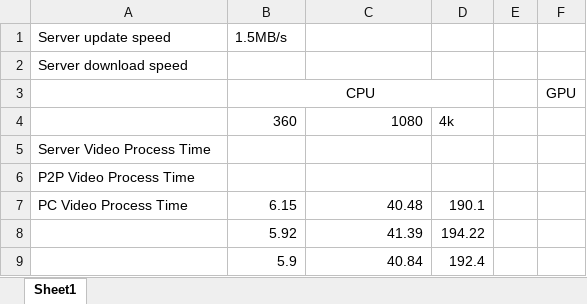
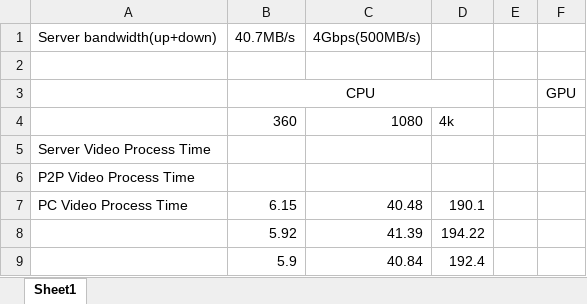
Before and after one commit to gitgjr/Cherry, an Excel workbook: evaData/eva.xlsx, sheet Sheet1, drawn as a sheet; values as stored, in another font and other column widths than the file's, no borders; removed rows and columns are numbered as before the commit, all else as after; the diff names each change by its address in the sheet, - before the commit and + after, or states it on an @@ line.

```diff
--- a/evaData/eva.xlsx (sheet Sheet1)
+++ b/evaData/eva.xlsx (sheet Sheet1)
-row 1: Server update speed | 1.5MB/s
+row 1: Server bandwidth(up+down) | 40.7MB/s | 4Gbps(500MB/s)
-A2: Server download speed
+A2: (empty)
```
Also changed, not shown: 1 other file.
